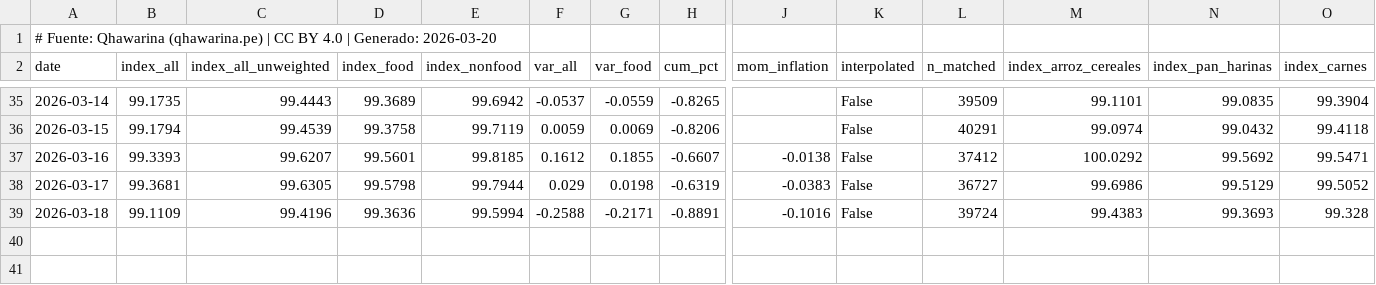
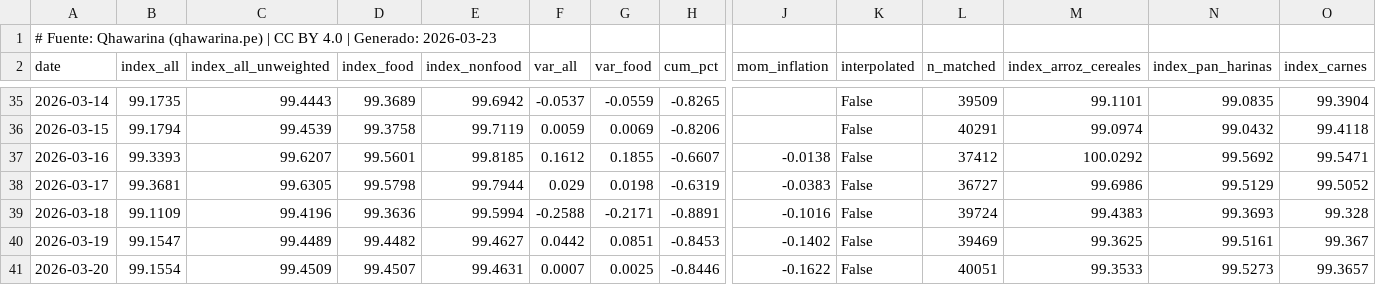
Before and after one commit to cesarchavezp29/qhawarina-web, a CSV file: public/assets/data/csv/precios_diarios.csv, drawn as a sheet; only a part is shown, gaps mark what is left out; rows hold the shown columns only; the diff names each change by its address in the sheet, - before the commit and + after, or states it on an @@ line.

Commit message:
data: 2026-03-23 daily update

```diff
--- a/public/assets/data/csv/precios_diarios.csv
+++ b/public/assets/data/csv/precios_diarios.csv
-A1 (date): …| Generado: 2026-03-20
+A1 (date): …| Generado: 2026-03-23
+row 40: 2026-03-19 | 99.1547 | 99.4489 | 99.4482 | 99.4627 | 0.0442 | 0.0851 | -0.8453 | -0.1402 | False | 39469 | 99.3625 | 99.5161 | 99.367
+row 41: 2026-03-20 | 99.1554 | 99.4509 | 99.4507 | 99.4631 | 0.0007 | 0.0025 | -0.8446 | -0.1622 | False | 40051 | 99.3533 | 99.5273 | 99.3657
```
Also changed, not shown: public/assets/data/csv/indices_riesgo_mensual.csv, public/assets/data/csv/pbi_nowcast.csv, 19 other files.
